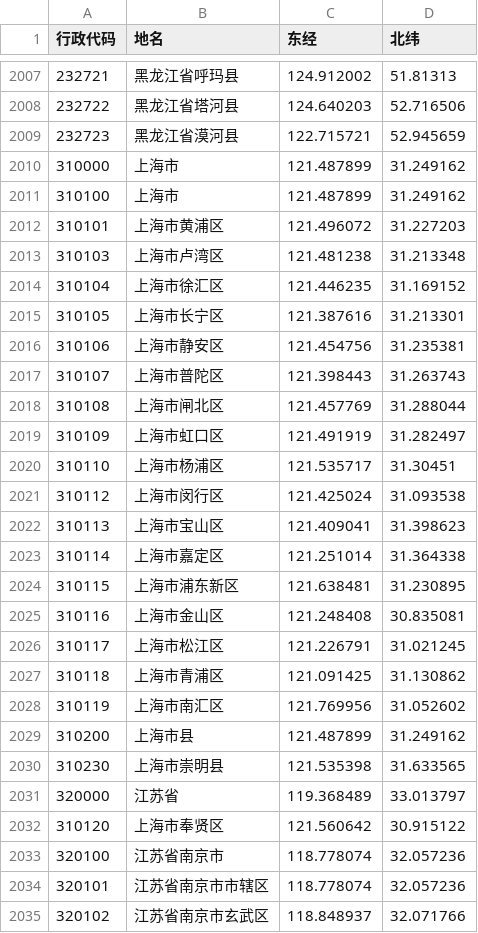
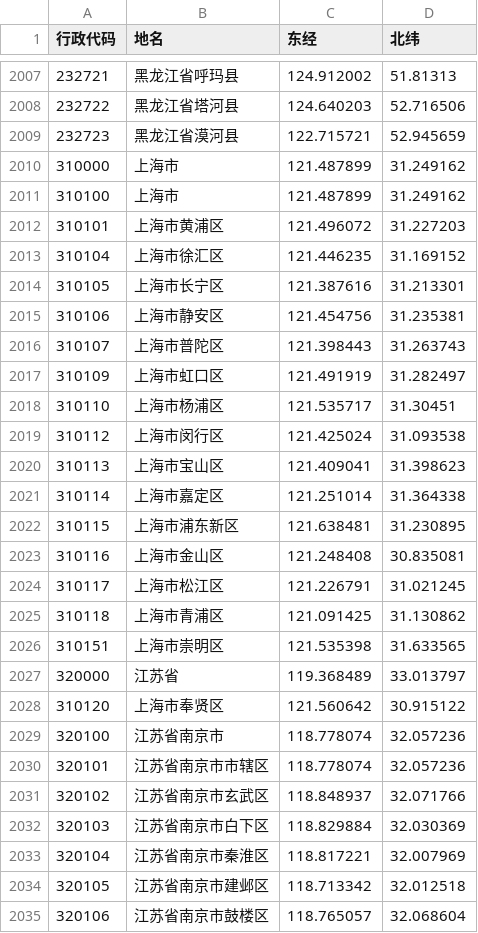
Before and after one commit to WyattJia/random_life, a CSV file: 全国县级以上地名代码及经纬度.csv, drawn as a sheet; only a part is shown, gaps mark what is left out; the shorter side is filled out with more unchanged rows.

```diff
--- a/全国县级以上地名代码及经纬度.csv
+++ b/全国县级以上地名代码及经纬度.csv
@@ -2012,3 +2012,2 @@
 310101,上海市黄浦区,121.496072,31.227203
-310103,上海市卢湾区,121.481238,31.213348
 310104,上海市徐汇区,121.446235,31.169152
@@ -2017,3 +2016,2 @@
 310107,上海市普陀区,121.398443,31.263743
-310108,上海市闸北区,121.457769,31.288044
 310109,上海市虹口区,121.491919,31.282497
@@ -2027,5 +2025,3 @@
 310118,上海市青浦区,121.091425,31.130862
-310119,上海市南汇区,121.769956,31.052602
-310200,上海市县,121.487899,31.249162
-310230,上海市崇明县,121.535398,31.633565
+310151,上海市崇明区,121.535398,31.633565
 320000,江苏省,119.368489,33.013797
```
Also changed, not shown: 4 other files.
